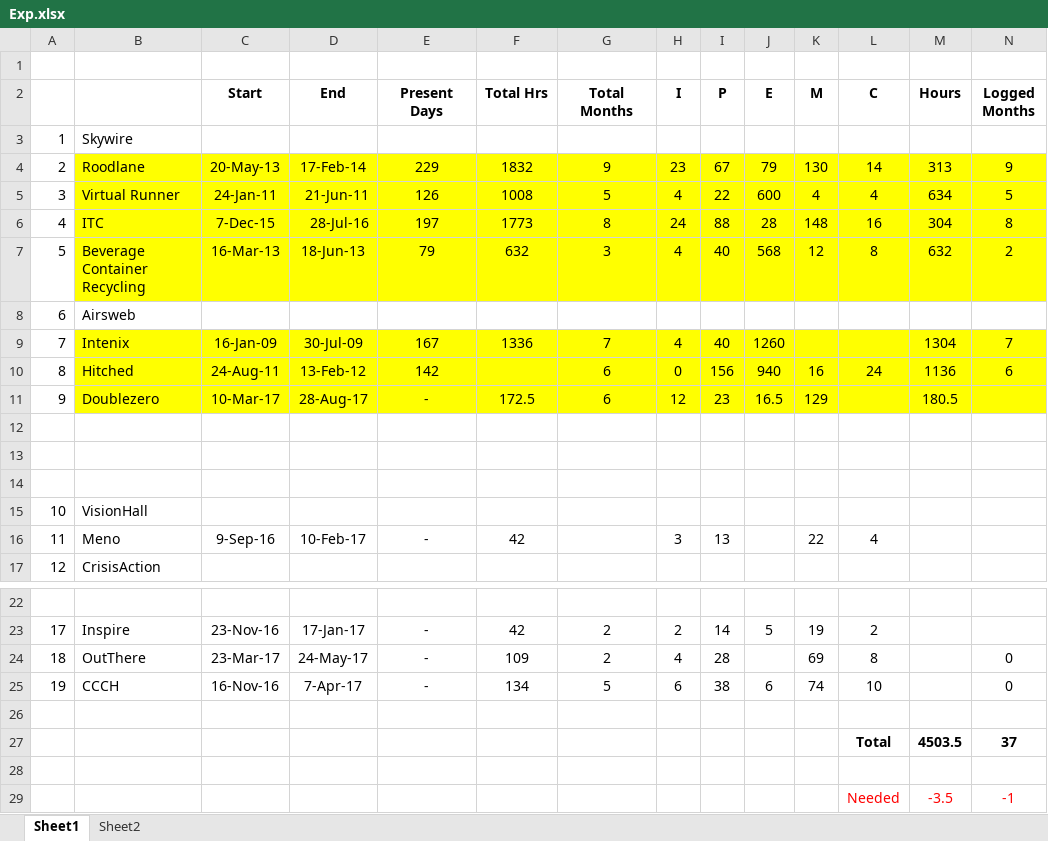
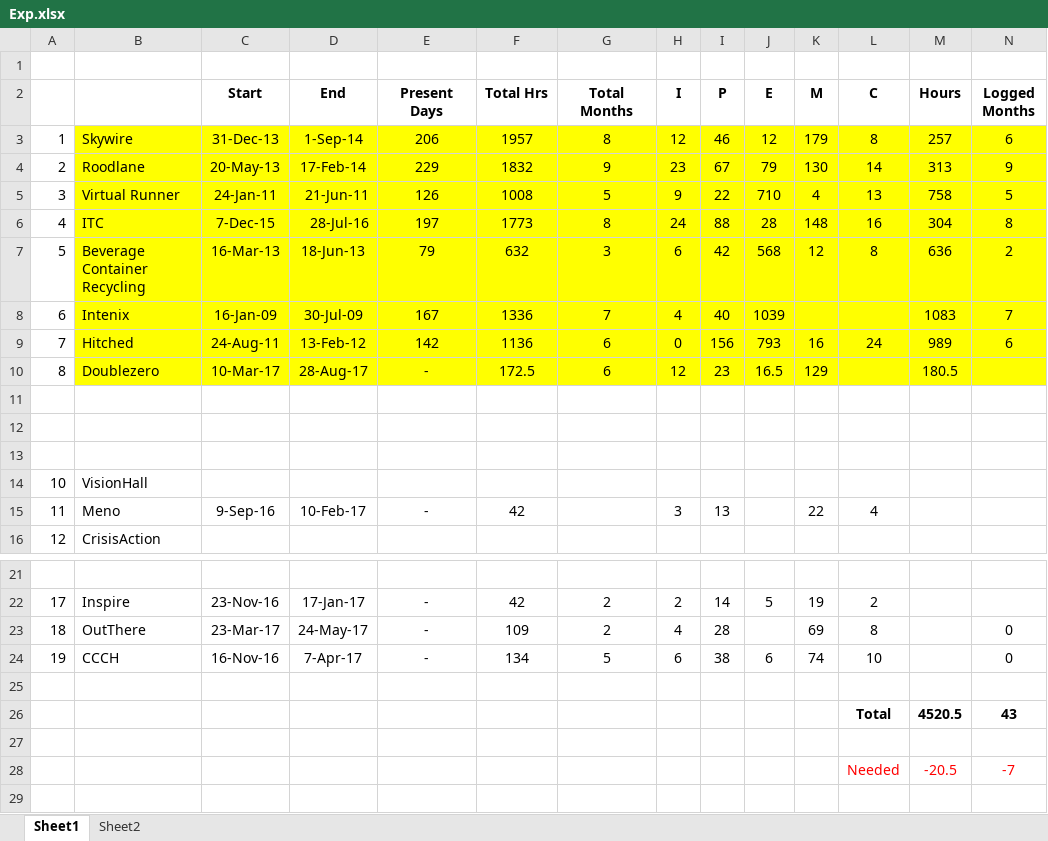
Before and after one commit to kiranvidhate/PMI, an Excel workbook: PMP/Exp.xlsx, sheet Sheet1, drawn as a sheet; only a part is shown, gaps mark what is left out; values as stored, in another font and other column widths than the file's, no borders; removed rows and columns are numbered as before the commit, all else as after; rows hold the shown columns only; the diff names each change by its address in the sheet, - before the commit and + after, or states it on an @@ line.

```diff
--- a/PMP/Exp.xlsx (sheet Sheet1)
+++ b/PMP/Exp.xlsx (sheet Sheet1)
-row 3: 1 | Skywire
+row 3: 1 | Skywire | 31-Dec-13 | 1-Sep-14 | 206 | 1957 | 8 | 12 | 46 | 12 | 179 | 8 | 257 | 6
-H5 (I): 4
+H5 (I): 9
-J5 (E): 600
+J5 (E): 710
-L5 (C): 4
+L5 (C): 13
-M5 (Hours): 634
+M5 (Hours): 758
-H7 (I): 4
+H7 (I): 6
-I7 (P): 40
+I7 (P): 42
-M7 (Hours): 632
+M7 (Hours): 636
-row 8: 6 | Airsweb
-A8: 7
+A8: 6
-J8 (E): 1260
+J8 (E): 1039
-M8 (Hours): 1304
+M8 (Hours): 1083
-A9: 8
+A9: 7
-F9 (Total Hrs): (empty)
+F9 (Total Hrs): 1136
-J9 (E): 940
+J9 (E): 793
-M9 (Hours): 1136
+M9 (Hours): 989
-A10: 9
+A10: 8
-row 27:  |  |  |  |  |  |  |  |  |  |  | Total | 4503.5 | 37
+row 26:  |  |  |  |  |  |  |  |  |  |  | Total | 4520.5 | 43
-row 29:  |  |  |  |  |  |  |  |  |  |  | Needed | -3.5 | -1
+row 28:  |  |  |  |  |  |  |  |  |  |  | Needed | -20.5 | -7
```
Also changed, not shown: formulas that keep their value, 1 other file.
